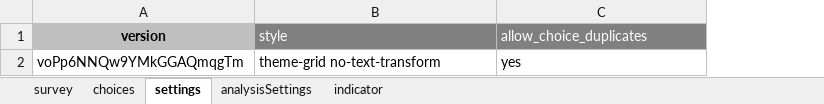
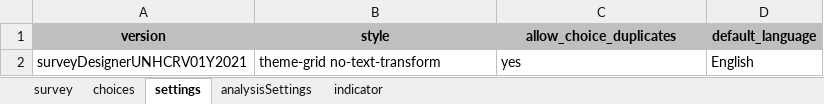
Before and after one commit to unhcr-americas/surveyDesigner, an Excel workbook: inst/XlsForm_master.xlsx, sheet settings, drawn as a sheet; values as stored, in another font and other column widths than the file's, no borders; the diff names each change by its address in the sheet, - before the commit and + after, or states it on an @@ line.

```diff
--- a/inst/XlsForm_master.xlsx (sheet settings)
+++ b/inst/XlsForm_master.xlsx (sheet settings)
+column D (default_language), row 2: English
@@ B1:C1 fill: #808080 → #BFBFBF, bold: off → on, text colour: #FFFFFF → black, alignment: left → center @@
-A2 (version): voPp6NNQw9YMkGGAQmqgTm
+A2 (version): surveyDesignerUNHCRV01Y2021
```
Also changed, not shown: sheet choices, sheet survey, 1 other file.
